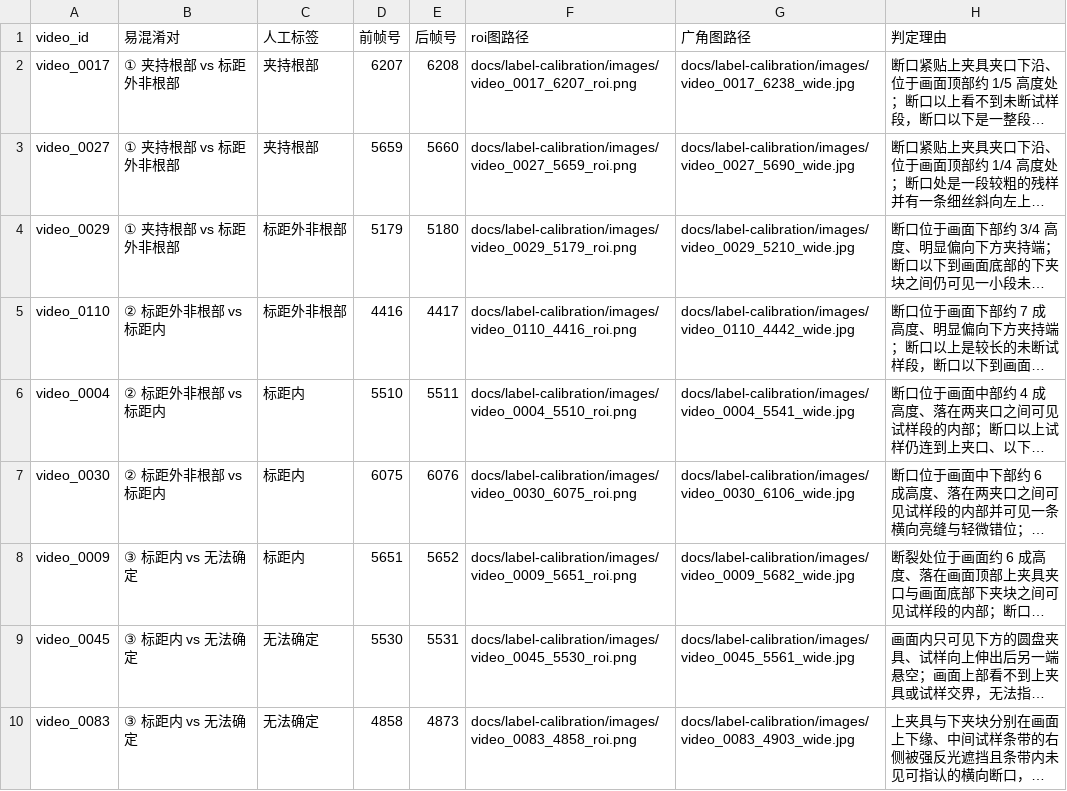
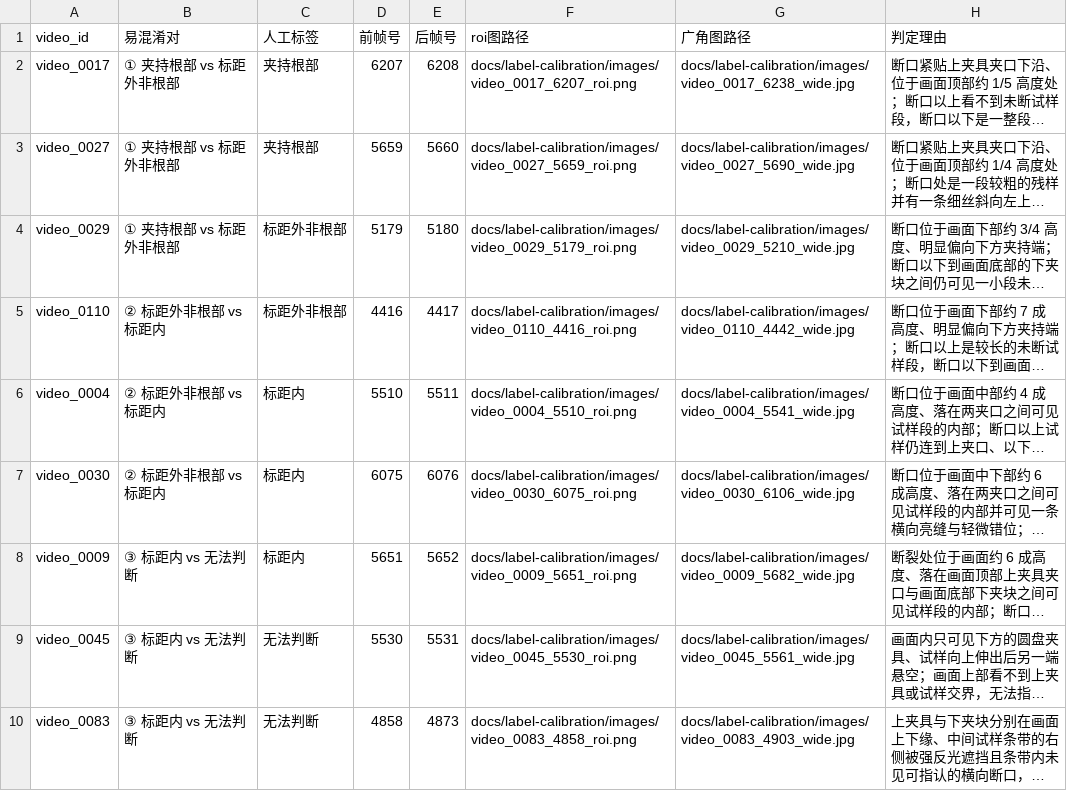
Before and after one commit to PcOffeeP/mVllm_2, a CSV file: docs/label-calibration/cases.csv, drawn as a sheet; long unchanged cells end in …; the diff names each change by its address in the sheet, - before the commit and + after, or states it on an @@ line.

```diff
--- a/docs/label-calibration/cases.csv
+++ b/docs/label-calibration/cases.csv
-B8:B10 (易混淆对): ③ 标距内 vs 无法确定
+B8:B10 (易混淆对): ③ 标距内 vs 无法判断
-C9:C10 (人工标签): 无法确定
+C9:C10 (人工标签): 无法判断
```
Also changed, not shown: 7 other files.
